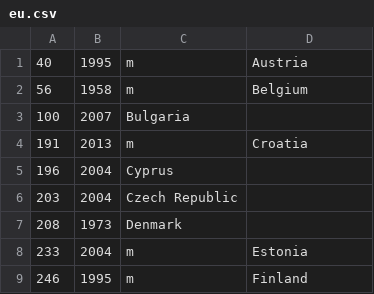
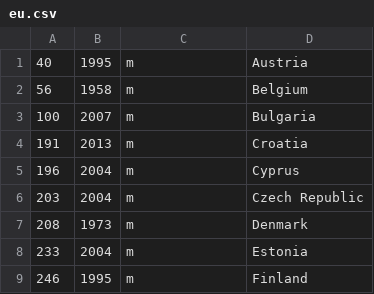
Before and after one commit to euctrl-pru/eurocontrol-atlas, a CSV file: data/eu.csv, drawn as a sheet; only a part is shown.

Commit message:
re-fix wrong rows

```diff
--- a/data/eu.csv
+++ b/data/eu.csv
@@ -2,7 +2,7 @@
 56,1958,m,Belgium
-100,2007,Bulgaria
+100,2007,m,Bulgaria
 191,2013,m,Croatia
-196,2004,Cyprus
-203,2004,Czech Republic
-208,1973,Denmark
+196,2004,m,Cyprus
+203,2004,m,Czech Republic
+208,1973,m,Denmark
 233,2004,m,Estonia
```
